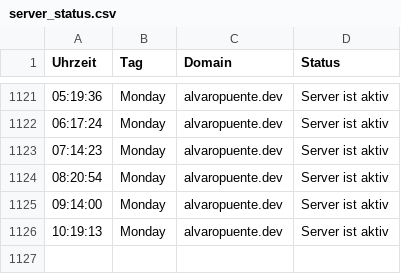
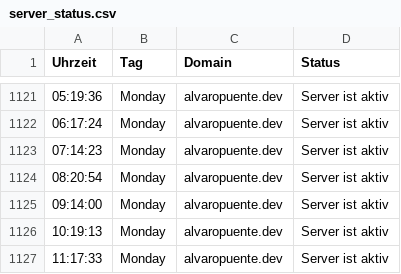
Before and after one commit to alvaropuentedev/server_status, a CSV file: server_status.csv, drawn as a sheet; only a part is shown, gaps mark what is left out.

```diff
--- a/server_status.csv
+++ b/server_status.csv
@@ -1126 +1126,2 @@ Uhrzeit, Tag, Domain, Status
 10:19:13,Monday,alvaropuente.dev,Server ist aktiv
+11:17:33,Monday,alvaropuente.dev,Server ist aktiv
```
